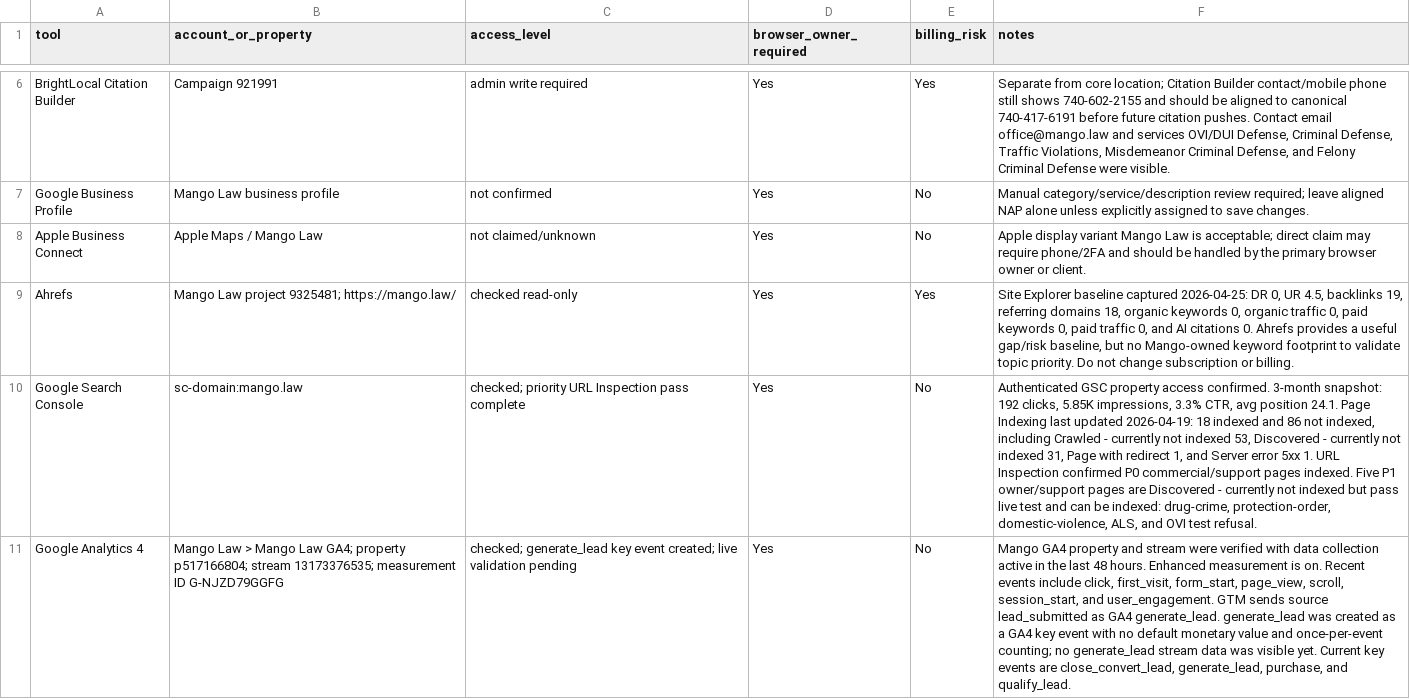
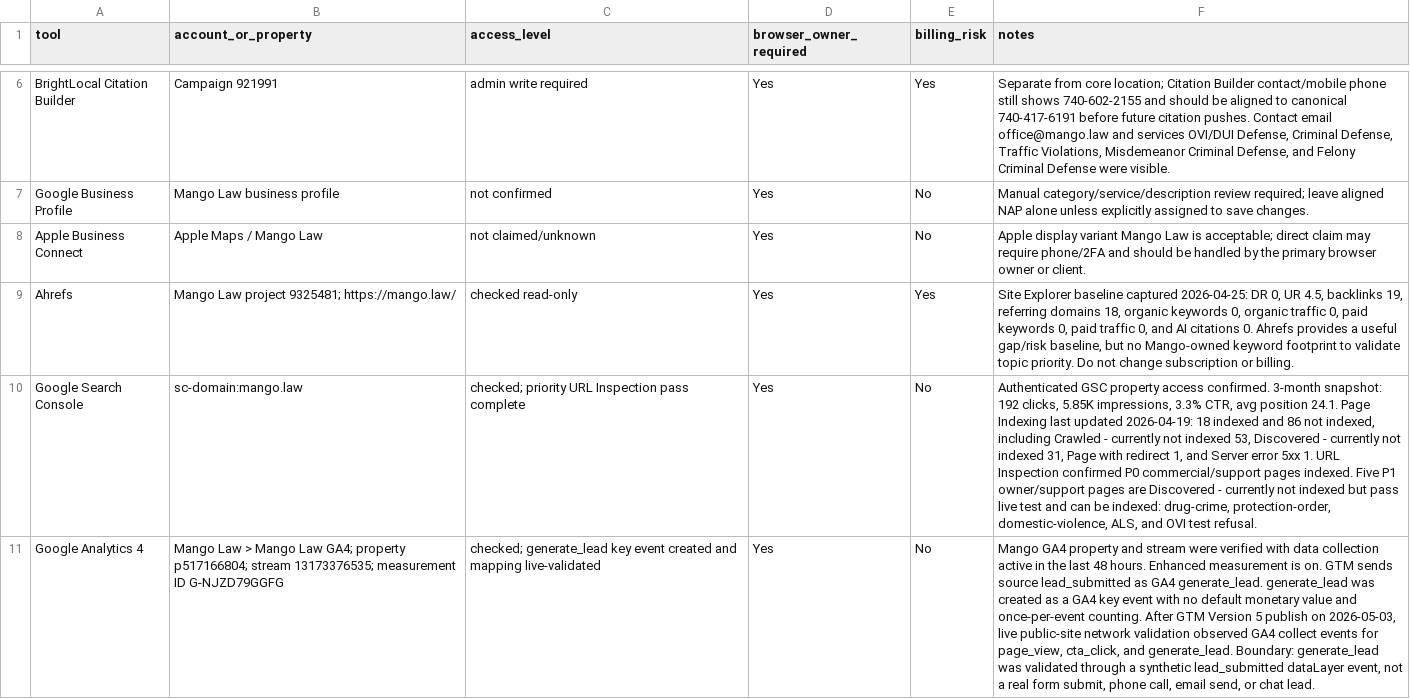
Before and after one commit to sistrunktech/mango-law-website, a CSV file: docs/technical/seo-keyword-research-tracking-2026-04/account-status.csv, drawn as a sheet; only a part is shown, gaps mark what is left out; the diff covers the shown part only; the diff names each change by its address in the sheet, - before the commit and + after, or states it on an @@ line.

```diff
--- a/docs/technical/seo-keyword-research-tracking-2026-04/account-status.csv
+++ b/docs/technical/seo-keyword-research-tracking-2026-04/account-status.csv
-C11 (access_level): …key event created; live validation pending
+C11 (access_level): …key event created and mapping live-validated
-F11 (notes): …is on. Recent events include click, first_visit, form_start, page_view, scroll, session_start, and user_engagement. GTM sends source lead_submitted as GA4 generate_lead. generate_lead was created as a GA4 key event with no default monetary value and once-per-event counting; no generate_lead stream data was visible yet. Current key events are close_convert_lead, generate_lead, purchase, and qualify_lead.
+F11 (notes): …is on. GTM sends source lead_submitted as GA4 generate_lead. generate_lead was created as a GA4 key event with no default monetary value and once-per-event counting. After GTM Version 5 publish on 2026-05-03, live public-site network validation observed GA4 collect events for page_view, cta_click, and generate_lead. Boundary: generate_lead was validated through a synthetic lead_submitted dataLayer event, not a real form submit, phone call, email send, or chat lead.
```
Also changed, not shown: 4 edited cells elsewhere in this file, docs/technical/seo-aeo-round-2026-05-03/brightlocal-50-keyword-alignment-checklist.csv, docs/technical/seo-aeo-round-2026-05-03/onsite-content-optimization-queue-2026-05-03.csv, 29 other files.
